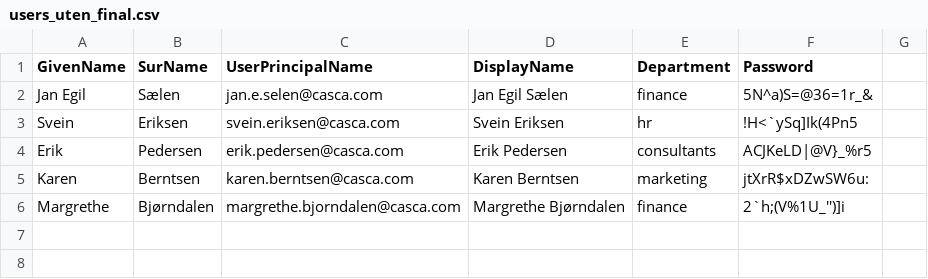
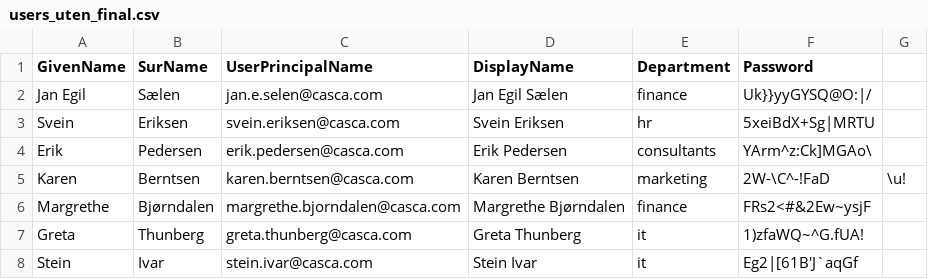
Before and after one commit to miriamchaib/DCST1007-AD, a CSV file: all_Scripts/users_uten_final.csv, drawn as a sheet.

```diff
--- a/all_Scripts/users_uten_final.csv
+++ b/all_Scripts/users_uten_final.csv
@@ -1,6 +1,8 @@
 GivenName,SurName,UserPrincipalName,DisplayName,Department,Password
-Jan Egil,Sælen,jan.e.selen@casca.com,Jan Egil Sælen,finance,5N^a)S=@36=1r_&
-Svein,Eriksen,svein.eriksen@casca.com,Svein Eriksen,hr,!H<`ySq]Ik(4Pn5
-Erik,Pedersen,erik.pedersen@casca.com,Erik Pedersen,consultants,ACJKeLD|@V}_%r5
-Karen,Berntsen,karen.berntsen@casca.com,Karen Berntsen,marketing,jtXrR$xDZwSW6u:
-Margrethe,Bjørndalen,margrethe.bjorndalen@casca.com,Margrethe Bjørndalen,finance,2`h;(V%1U_'')]i
+Jan Egil,Sælen,jan.e.selen@casca.com,Jan Egil Sælen,finance,Uk}}yyGYSQ@O:|/
+Svein,Eriksen,svein.eriksen@casca.com,Svein Eriksen,hr,5xeiBdX+Sg|MRTU
+Erik,Pedersen,erik.pedersen@casca.com,Erik Pedersen,consultants,YArm^z:Ck]MGAo\
+Karen,Berntsen,karen.berntsen@casca.com,Karen Berntsen,marketing,2W-\C^-!FaD,\u!
+Margrethe,Bjørndalen,margrethe.bjorndalen@casca.com,Margrethe Bjørndalen,finance,FRs2<#&2Ew~ysjF
+Greta,Thunberg,greta.thunberg@casca.com,Greta Thunberg,it,1)zfaWQ~^G.fUA!
+Stein,Ivar,stein.ivar@casca.com,Stein Ivar,it,Eg2|[61B'J`aqGf
```
Also changed, not shown: all_Scripts/users_final.csv, 5 other files.
